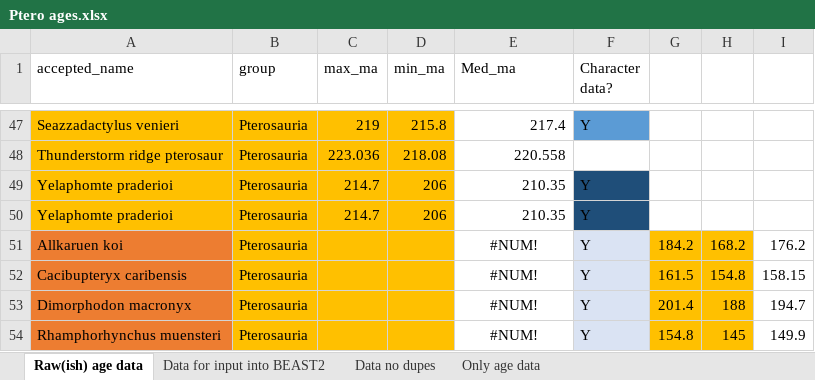
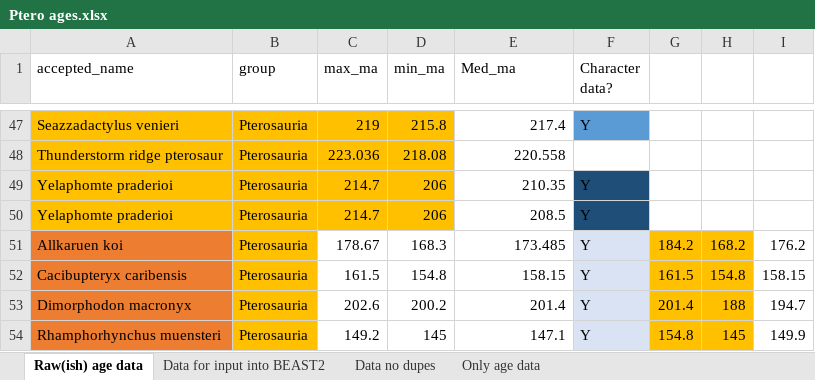
Before and after one commit to TheRapto/PterosaurPhylogeny, an Excel workbook: BEAST2/Ptero's/Data/Ptero ages.xlsx, sheet Raw(ish) age data, drawn as a sheet; only a part is shown, gaps mark what is left out; values as stored, in another font and other column widths than the file's, no borders; the diff names each change by its address in the sheet, - before the commit and + after, or states it on an @@ line.

```diff
--- a/BEAST2/Ptero's/Data/Ptero ages.xlsx (sheet Raw(ish) age data)
+++ b/BEAST2/Ptero's/Data/Ptero ages.xlsx (sheet Raw(ish) age data)
-E50 (Med_ma): 210.35
+E50 (Med_ma): 208.5
-C51 (max_ma): (empty)
+C51 (max_ma): 178.67
-C51:D54 fill: #FFC000
+C51:D54 fill: none
-D51 (min_ma): (empty)
+D51 (min_ma): 168.3
-E51 (Med_ma): #NUM!
+E51 (Med_ma): 173.485
-E51:E54 alignment: center
+E51:E54 alignment: right
-C52 (max_ma): (empty)
+C52 (max_ma): 161.5
-D52 (min_ma): (empty)
+D52 (min_ma): 154.8
-E52 (Med_ma): #NUM!
+E52 (Med_ma): 158.15
-C53 (max_ma): (empty)
+C53 (max_ma): 202.6
-D53 (min_ma): (empty)
+D53 (min_ma): 200.2
-E53 (Med_ma): #NUM!
+E53 (Med_ma): 201.4
-C54 (max_ma): (empty)
+C54 (max_ma): 149.2
-D54 (min_ma): (empty)
+D54 (min_ma): 145
-E54 (Med_ma): #NUM!
+E54 (Med_ma): 147.1
```
Also changed, not shown: sheet Only age data, sheet Data for input into BEAST2.
